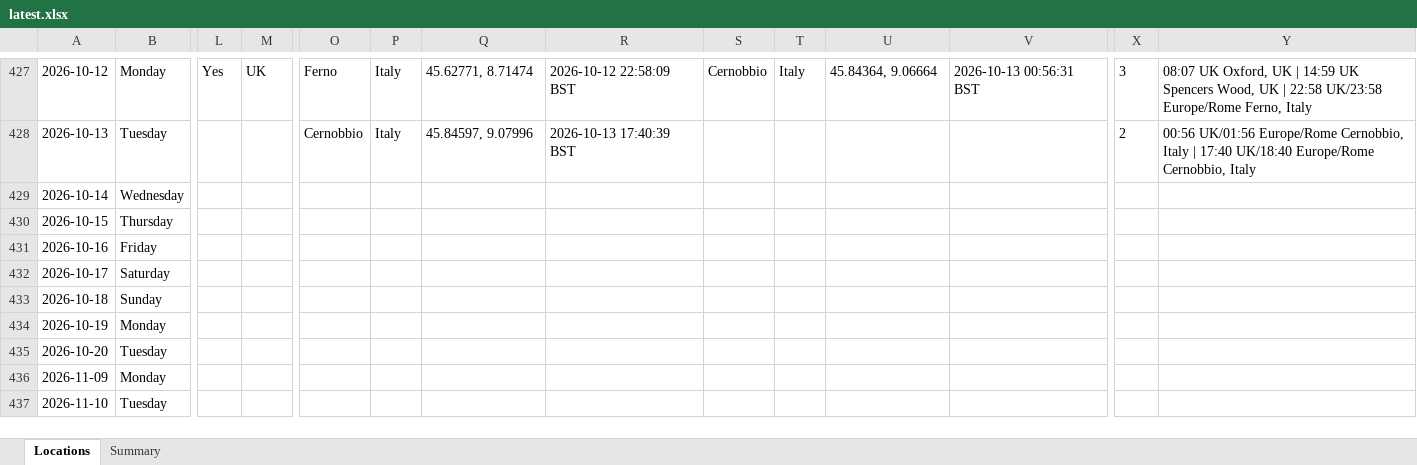
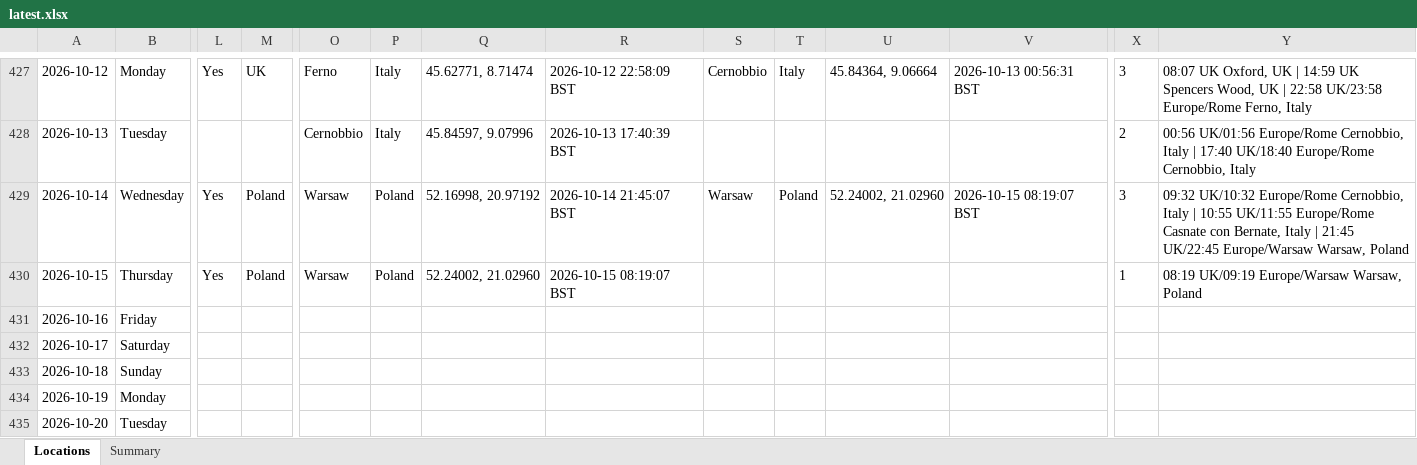
Before and after one commit to stevebrazier-hub/midnight-tracker, an Excel workbook: backups/latest.xlsx, sheet Locations, drawn as a sheet; only a part is shown, gaps mark what is left out; the shorter side is filled out with more unchanged rows; values as stored, in another font and other column widths than the file's, no borders; the diff names each change by its address in the sheet, - before the commit and + after, or states it on an @@ line.

```diff
--- a/backups/latest.xlsx (sheet Locations)
+++ b/backups/latest.xlsx (sheet Locations)
-L429:L430: (empty)
+L429:L430: Yes
-M429:M430: (empty)
+M429:M430: Poland
-O429:O430: (empty)
+O429:O430: Warsaw
-P429:P430: (empty)
+P429:P430: Poland
-Q429: (empty)
+Q429: 52.16998, 20.97192
-R429: (empty)
+R429: 2026-10-14 21:45:07 BST
-S429: (empty)
+S429: Warsaw
-T429: (empty)
+T429: Poland
-U429: (empty)
+U429: 52.24002, 21.02960
-V429: (empty)
+V429: 2026-10-15 08:19:07 BST
-X429: (empty)
+X429: 3
-Y429: (empty)
+Y429: 09:32 UK/10:32 Europe/Rome Cernobbio, Italy | 10:55 UK/11:55 Europe/Rome Casnate con Bernate, Italy | 21:45 UK/22:45 Europe/Warsaw Warsaw, Poland
-Q430: (empty)
+Q430: 52.24002, 21.02960
-R430: (empty)
+R430: 2026-10-15 08:19:07 BST
-X430: (empty)
+X430: 1
-Y430: (empty)
+Y430: 08:19 UK/09:19 Europe/Warsaw Warsaw, Poland
```
Also changed, not shown: sheet Summary, 3 other files.
